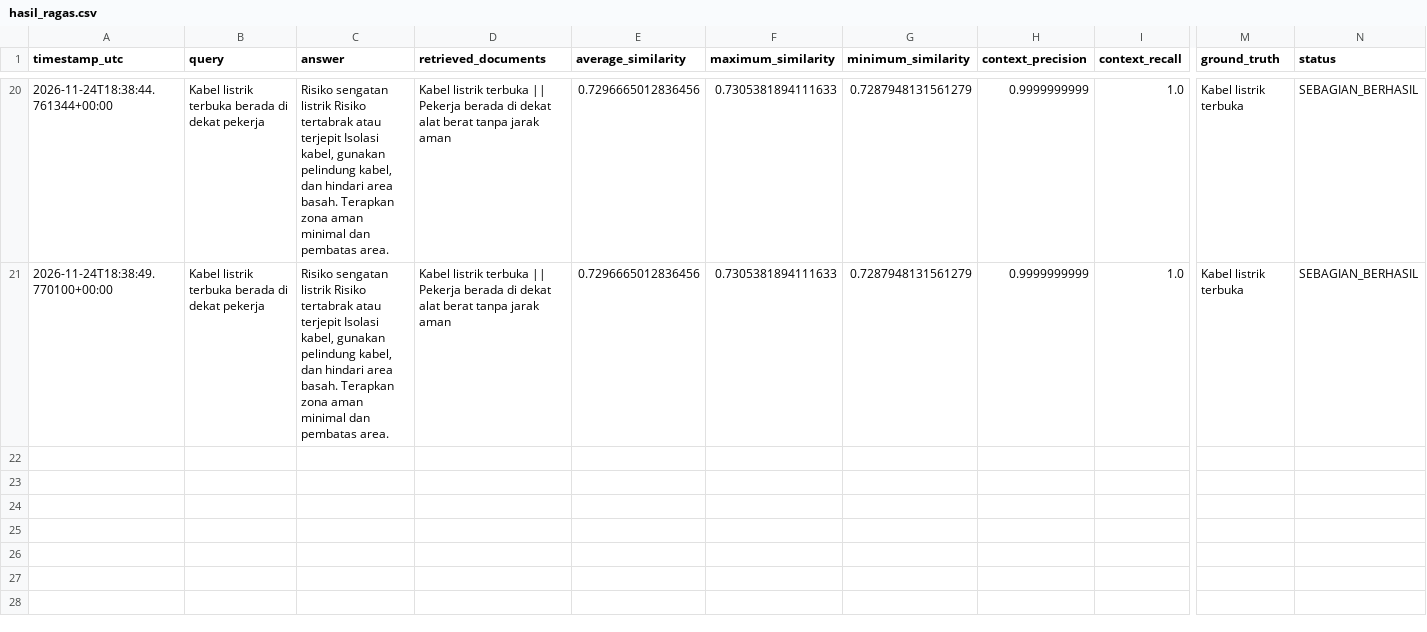
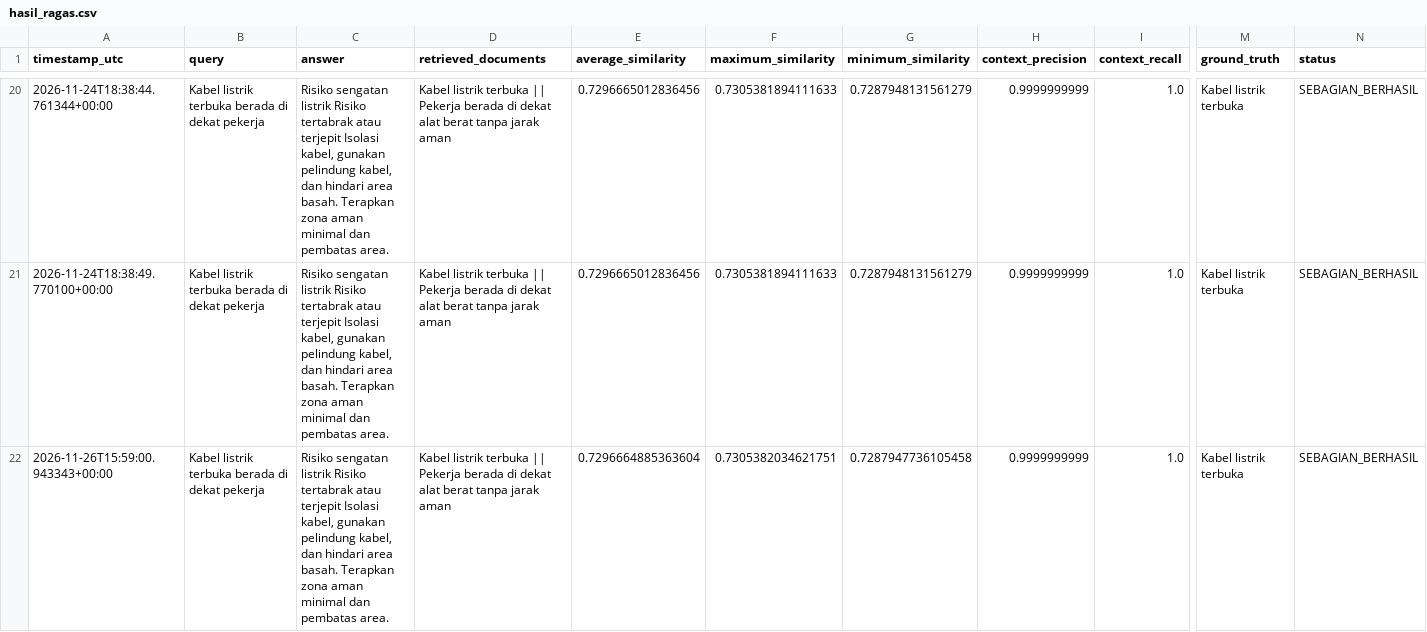
Before and after one commit to Andrino10/CAPSTONE-PROJECT-K3, a CSV file: backend/evaluation/hasil_ragas.csv, drawn as a sheet; only a part is shown, gaps mark what is left out; rows hold the shown columns only; the diff names each change by its address in the sheet, - before the commit and + after, or states it on an @@ line.

Commit message:
Maintenance Backend

```diff
--- a/backend/evaluation/hasil_ragas.csv
+++ b/backend/evaluation/hasil_ragas.csv
+row 22: 2026-11-26T15:59:00.943343+00:00 | Kabel listrik terbuka berada di dekat pekerja | Risiko sengatan listrik Risiko tertabrak atau terjepit Isolasi kabel, gunakan pelindung kabel, dan hindari area basah. Terapkan zona aman minimal dan pembatas area. | Kabel listrik terbuka || Pekerja berada di dekat alat berat tanpa jarak aman | 0.7296664885363604 | 0.7305382034621751 | 0.7287947736105458 | 0.9999999999 | 1.0 | Kabel listrik terbuka | SEBAGIAN_BERHASIL
```
Also changed, not shown: 6 other files.
